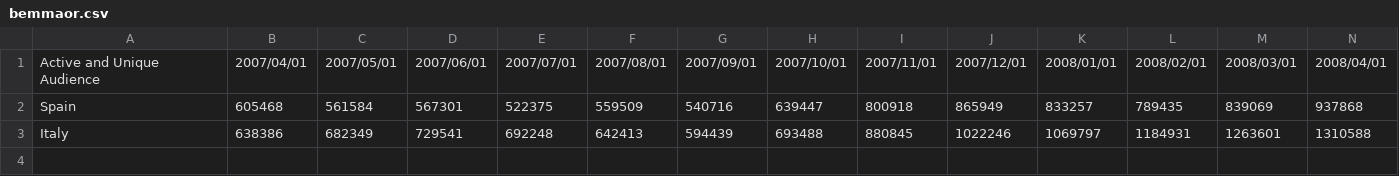
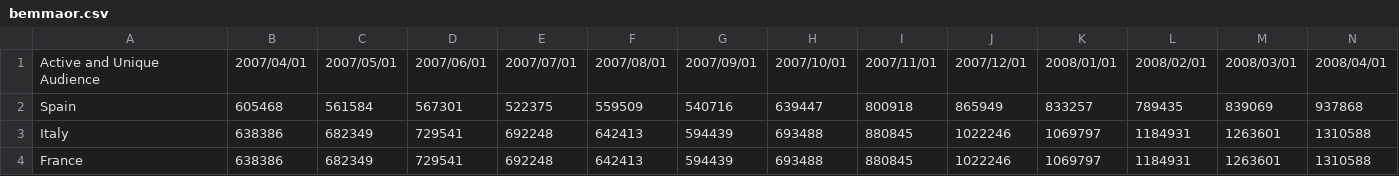
Before and after one commit to Bemmaor/Bemmaor_Zheng-Social_Media, a CSV file: bemmaor.csv, drawn as a sheet; only a part is shown; rows hold the shown columns only; the diff names each change by its address in the sheet, - before the commit and + after, or states it on an @@ line.

Commit message:
Ajout de la ligne France
ddfsdssds

```diff
--- a/bemmaor.csv
+++ b/bemmaor.csv
+row 4: France | 638386 | 682349 | 729541 | 692248 | 642413 | 594439 | 693488 | 880845 | 1022246 | 1069797 | 1184931 | 1263601 | 1310588
```
